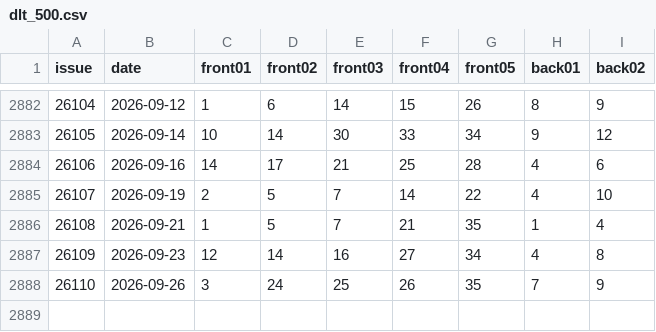
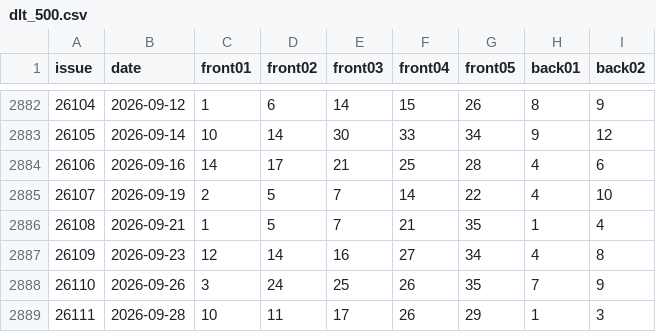
Before and after one commit to zfk407/PMSF-V1, a CSV file: data/raw/dlt_500.csv, drawn as a sheet; only a part is shown, gaps mark what is left out; the diff names each change by its address in the sheet, - before the commit and + after, or states it on an @@ line.

```diff
--- a/data/raw/dlt_500.csv
+++ b/data/raw/dlt_500.csv
+row 2889: 26111 | 2026-09-28 | 10 | 11 | 17 | 26 | 29 | 1 | 3
```
Also changed, not shown: 8 other files.
